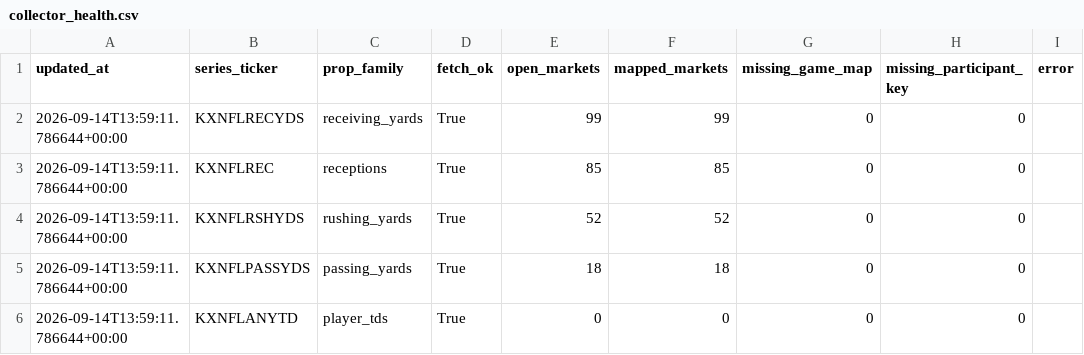
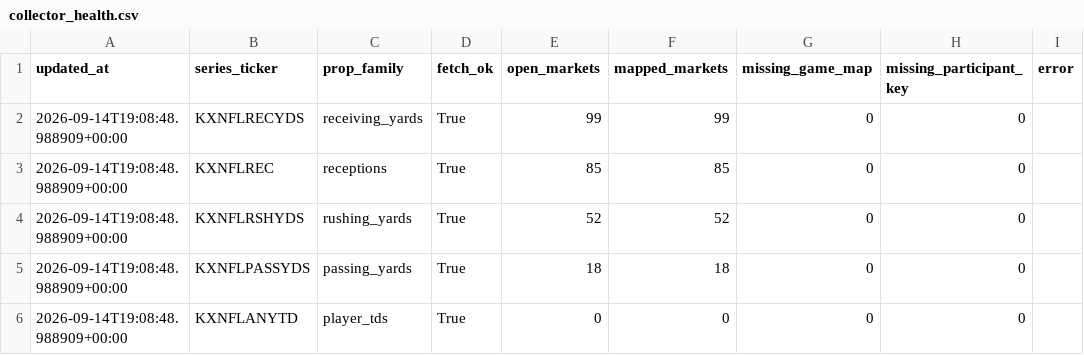
Before and after one commit to SaintSteven/Kalshi-trading-backend, a CSV file: research/nfl_prospective_paper_v001/data/collector_health.csv, drawn as a sheet.

```diff
--- a/research/nfl_prospective_paper_v001/data/collector_health.csv
+++ b/research/nfl_prospective_paper_v001/data/collector_health.csv
@@ -1,6 +1,6 @@
 updated_at,series_ticker,prop_family,fetch_ok,open_markets,mapped_markets,missing_game_map,missing_participant_key,error
-2026-09-14T13:59:11.786644+00:00,KXNFLRECYDS,receiving_yards,True,99,99,0,0,
-2026-09-14T13:59:11.786644+00:00,KXNFLREC,receptions,True,85,85,0,0,
-2026-09-14T13:59:11.786644+00:00,KXNFLRSHYDS,rushing_yards,True,52,52,0,0,
-2026-09-14T13:59:11.786644+00:00,KXNFLPASSYDS,passing_yards,True,18,18,0,0,
-2026-09-14T13:59:11.786644+00:00,KXNFLANYTD,player_tds,True,0,0,0,0,
+2026-09-14T19:08:48.988909+00:00,KXNFLRECYDS,receiving_yards,True,99,99,0,0,
+2026-09-14T19:08:48.988909+00:00,KXNFLREC,receptions,True,85,85,0,0,
+2026-09-14T19:08:48.988909+00:00,KXNFLRSHYDS,rushing_yards,True,52,52,0,0,
+2026-09-14T19:08:48.988909+00:00,KXNFLPASSYDS,passing_yards,True,18,18,0,0,
+2026-09-14T19:08:48.988909+00:00,KXNFLANYTD,player_tds,True,0,0,0,0,
```
Also changed, not shown: research/nfl_prospective_paper_v001/data/current_markets.csv, research/nfl_prospective_paper_v001/data/independent_receiving_projections.csv, 4 other files.
